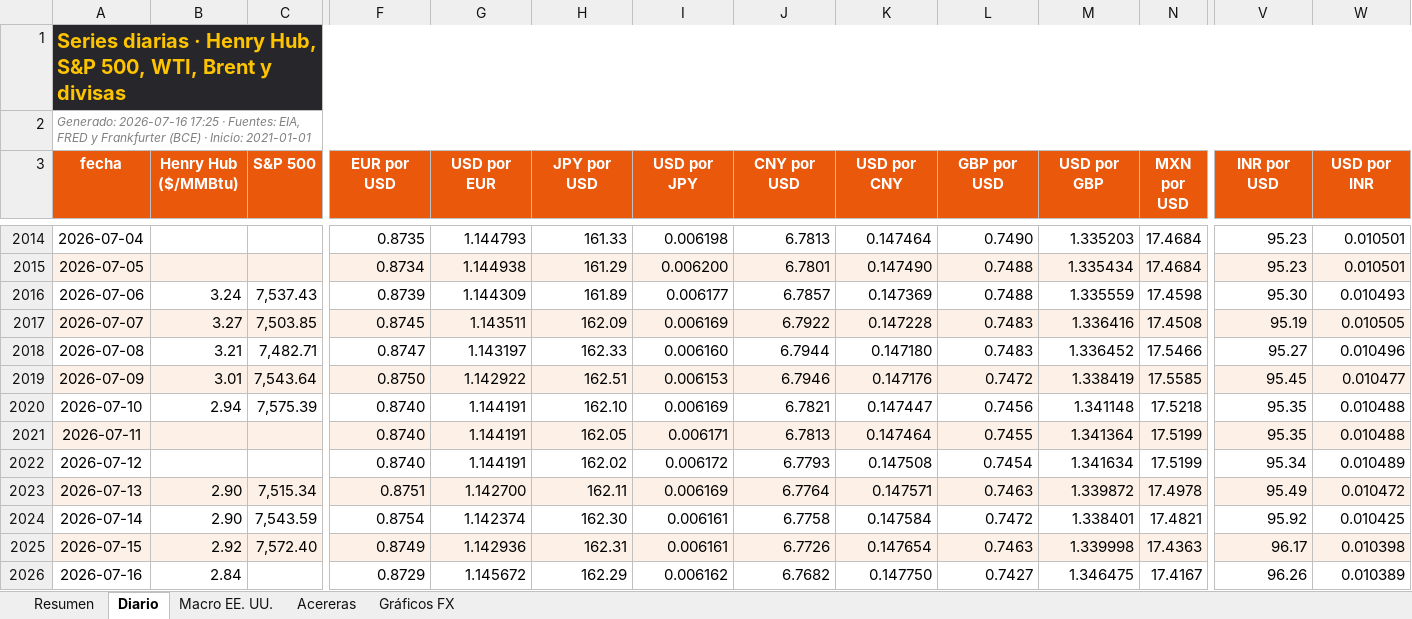
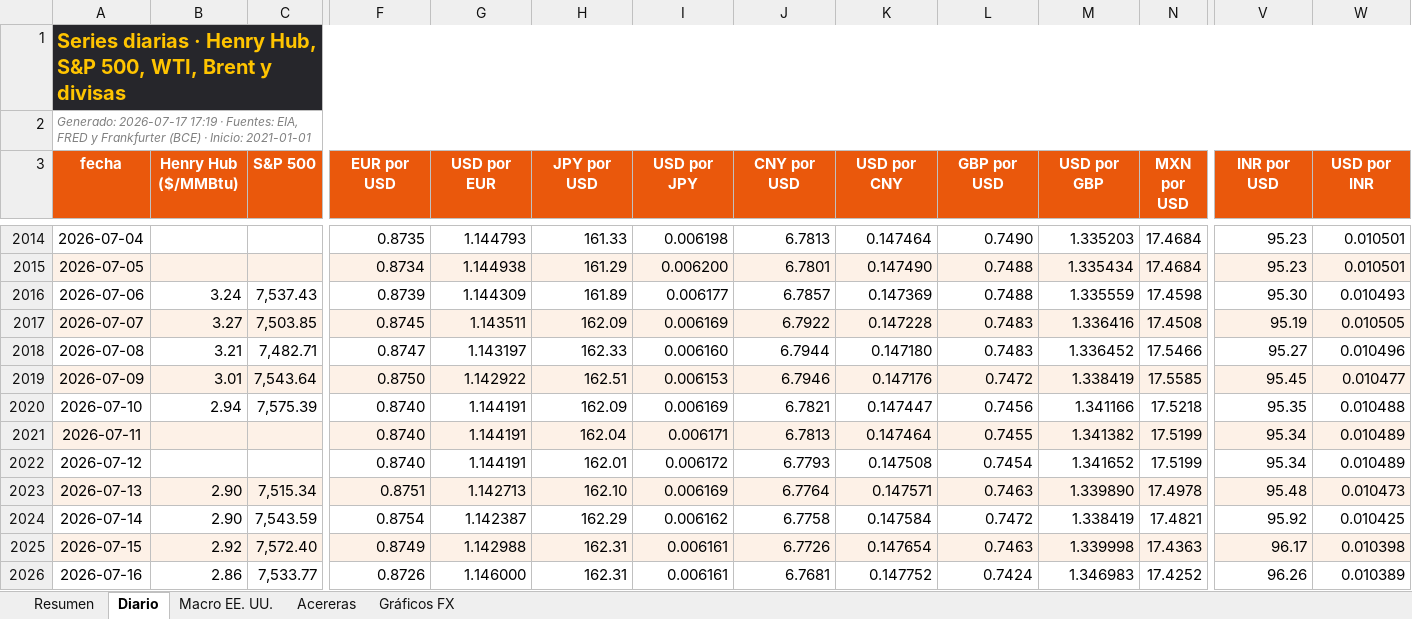
Before and after one commit to benjany2011-sys/Indicators, an Excel workbook: resultados/mercados_reciente.xlsx, sheet Diario, drawn as a sheet; only a part is shown, gaps mark what is left out; values as stored, in another font and other column widths than the file's, no borders; charts and pictures not drawn; the diff covers the shown part only; the diff names each change by its address in the sheet, - before the commit and + after, or states it on an @@ line.

```diff
--- a/resultados/mercados_reciente.xlsx (sheet Diario)
+++ b/resultados/mercados_reciente.xlsx (sheet Diario)
-A2 (fecha): Generado: 2026-07-16 17:25 · Fuentes:…
+A2 (fecha): Generado: 2026-07-17 17:19 · Fuentes:…
-H2020 (JPY por USD): 162.10
+H2020 (JPY por USD): 162.09
-M2020 (USD por GBP): 1.341148
+M2020 (USD por GBP): 1.341166
-H2021 (JPY por USD): 162.05
+H2021 (JPY por USD): 162.04
-M2021 (USD por GBP): 1.341364
+M2021 (USD por GBP): 1.341382
-V2021 (INR por USD): 95.35
+V2021 (INR por USD): 95.34
-W2021 (USD por INR): 0.010488
+W2021 (USD por INR): 0.010489
-H2022 (JPY por USD): 162.02
+H2022 (JPY por USD): 162.01
-M2022 (USD por GBP): 1.341634
+M2022 (USD por GBP): 1.341652
-G2023 (USD por EUR): 1.142700
+G2023 (USD por EUR): 1.142713
-H2023 (JPY por USD): 162.11
+H2023 (JPY por USD): 162.10
-M2023 (USD por GBP): 1.339872
+M2023 (USD por GBP): 1.339890
-V2023 (INR por USD): 95.49
+V2023 (INR por USD): 95.48
-W2023 (USD por INR): 0.010472
+W2023 (USD por INR): 0.010473
-G2024 (USD por EUR): 1.142374
+G2024 (USD por EUR): 1.142387
-H2024 (JPY por USD): 162.30
+H2024 (JPY por USD): 162.29
-I2024 (USD por JPY): 0.006161
+I2024 (USD por JPY): 0.006162
-M2024 (USD por GBP): 1.338401
+M2024 (USD por GBP): 1.338419
-G2025 (USD por EUR): 1.142936
+G2025 (USD por EUR): 1.142988
-B2026 (Henry Hub ($/MMBtu)): 2.84
+B2026 (Henry Hub ($/MMBtu)): 2.86
-C2026 (S&P 500): (empty)
+C2026 (S&P 500): 7,533.77
-F2026 (EUR por USD): 0.8729
+F2026 (EUR por USD): 0.8726
-G2026 (USD por EUR): 1.145672
+G2026 (USD por EUR): 1.146000
-H2026 (JPY por USD): 162.29
+H2026 (JPY por USD): 162.31
-I2026 (USD por JPY): 0.006162
+I2026 (USD por JPY): 0.006161
-J2026 (CNY por USD): 6.7682
+J2026 (CNY por USD): 6.7681
-K2026 (USD por CNY): 0.147750
+K2026 (USD por CNY): 0.147752
-L2026 (GBP por USD): 0.7427
+L2026 (GBP por USD): 0.7424
-M2026 (USD por GBP): 1.346475
+M2026 (USD por GBP): 1.346983
-N2026 (MXN por USD): 17.4167
+N2026 (MXN por USD): 17.4252
```
Also changed, not shown: 1 added row and 11 edited cells elsewhere in this sheet, sheet Resumen, sheet Acereras, sheet Macro EE. UU., charts or pictures, 5 other files.
